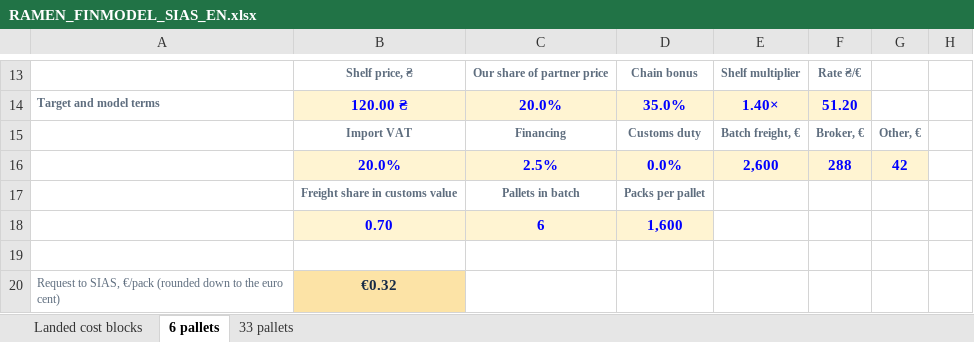
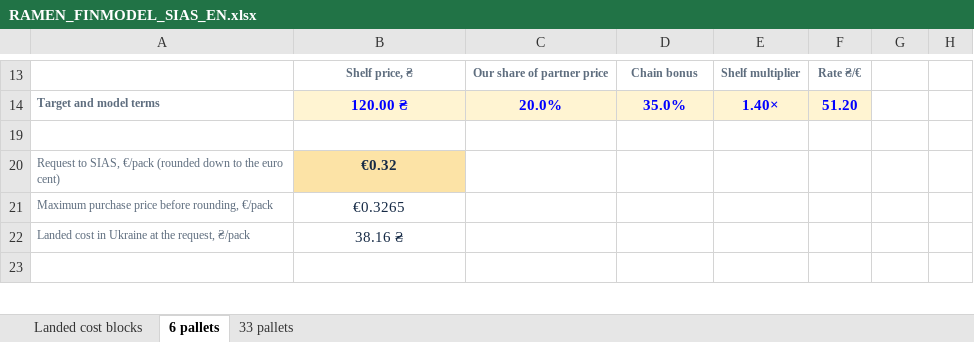
Before and after one commit to IllyaChaplygin/Chaplygin-Illya, an Excel workbook: RAMEN_FINMODEL_SIAS_EN.xlsx, sheet 6 pallets, drawn as a sheet; only a part is shown, gaps mark what is left out; the shorter side is filled out with more unchanged rows; values as stored, in another font and other column widths than the file's, no borders; the diff names each change by its address in the sheet, - before the commit and + after, or states it on an @@ line.

```diff
--- a/RAMEN_FINMODEL_SIAS_EN.xlsx (sheet 6 pallets)
+++ b/RAMEN_FINMODEL_SIAS_EN.xlsx (sheet 6 pallets)
@@ row 15 hidden:  | Import VAT | Financing | Customs duty | Batch freight, € | Broker, € | Other, € @@
@@ row 16 hidden:  | 20.0% | 2.5% | 0.0% | 2,600 | 288 | 42 @@
@@ row 17 hidden:  | Freight share in customs value | Pallets in batch | Packs per pallet @@
@@ row 18 hidden:  | 0.70 | 6 | 1,600 @@
```
Also changed, not shown: sheet 33 pallets, 1 other file.
